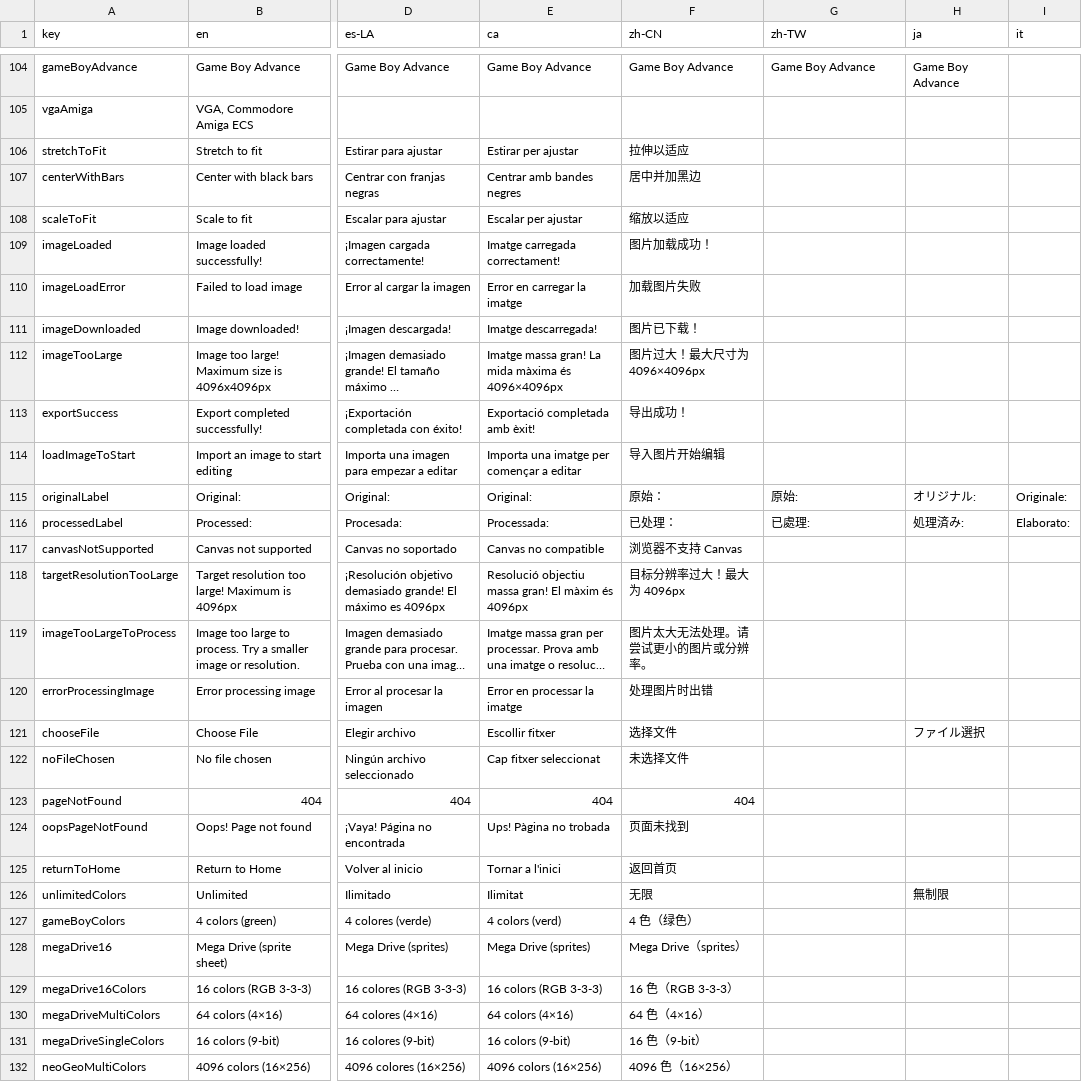
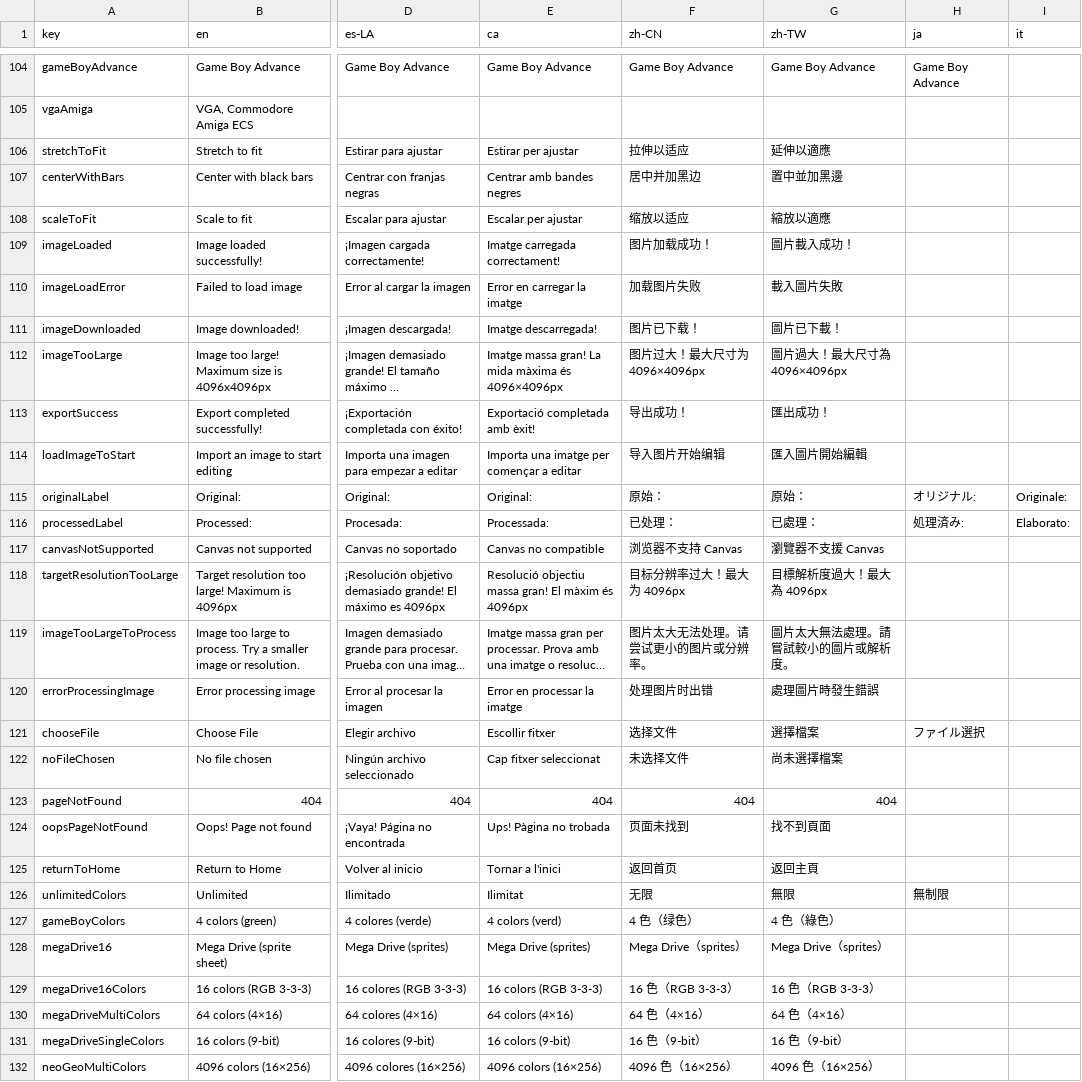
Before and after one commit to Anarkade/deliaxe-paint, a CSV file: src/locales/translations.csv, drawn as a sheet; only a part is shown, gaps mark what is left out; long unchanged cells end in …; the diff covers the shown part only; the diff names each change by its address in the sheet, - before the commit and + after, or states it on an @@ line.

```diff
--- a/src/locales/translations.csv
+++ b/src/locales/translations.csv
-G106 (zh-TW): (empty)
+G106 (zh-TW): 延伸以適應
-G107 (zh-TW): (empty)
+G107 (zh-TW): 置中並加黑邊
-G108 (zh-TW): (empty)
+G108 (zh-TW): 縮放以適應
-G109 (zh-TW): (empty)
+G109 (zh-TW): 圖片載入成功！
-G110 (zh-TW): (empty)
+G110 (zh-TW): 載入圖片失敗
-G111 (zh-TW): (empty)
+G111 (zh-TW): 圖片已下載！
-G112 (zh-TW): (empty)
+G112 (zh-TW): 圖片過大！最大尺寸為 4096×4096px
-G113 (zh-TW): (empty)
+G113 (zh-TW): 匯出成功！
-G114 (zh-TW): (empty)
+G114 (zh-TW): 匯入圖片開始編輯
-G115 (zh-TW): 原始:
+G115 (zh-TW): 原始：
-G116 (zh-TW): 已處理:
+G116 (zh-TW): 已處理：
-G117 (zh-TW): (empty)
+G117 (zh-TW): 瀏覽器不支援 Canvas
-G118 (zh-TW): (empty)
+G118 (zh-TW): 目標解析度過大！最大為 4096px
-G119 (zh-TW): (empty)
+G119 (zh-TW): 圖片太大無法處理。請嘗試較小的圖片或解析度。
-G120 (zh-TW): (empty)
+G120 (zh-TW): 處理圖片時發生錯誤
-G121 (zh-TW): (empty)
+G121 (zh-TW): 選擇檔案
-G122 (zh-TW): (empty)
+G122 (zh-TW): 尚未選擇檔案
-G123 (zh-TW): (empty)
+G123 (zh-TW): 404
-G124 (zh-TW): (empty)
+G124 (zh-TW): 找不到頁面
-G125 (zh-TW): (empty)
+G125 (zh-TW): 返回主頁
-G126 (zh-TW): (empty)
+G126 (zh-TW): 無限
-G127 (zh-TW): (empty)
+G127 (zh-TW): 4 色（綠色）
-G128 (zh-TW): (empty)
+G128 (zh-TW): Mega Drive（sprites）
-G129 (zh-TW): (empty)
+G129 (zh-TW): 16 色（RGB 3-3-3）
-G130 (zh-TW): (empty)
+G130 (zh-TW): 64 色（4×16）
-G131 (zh-TW): (empty)
+G131 (zh-TW): 16 色（9-bit）
-G132 (zh-TW): (empty)
+G132 (zh-TW): 4096 色（16×256）
```
Also changed, not shown: 150 edited cells elsewhere in this file.
